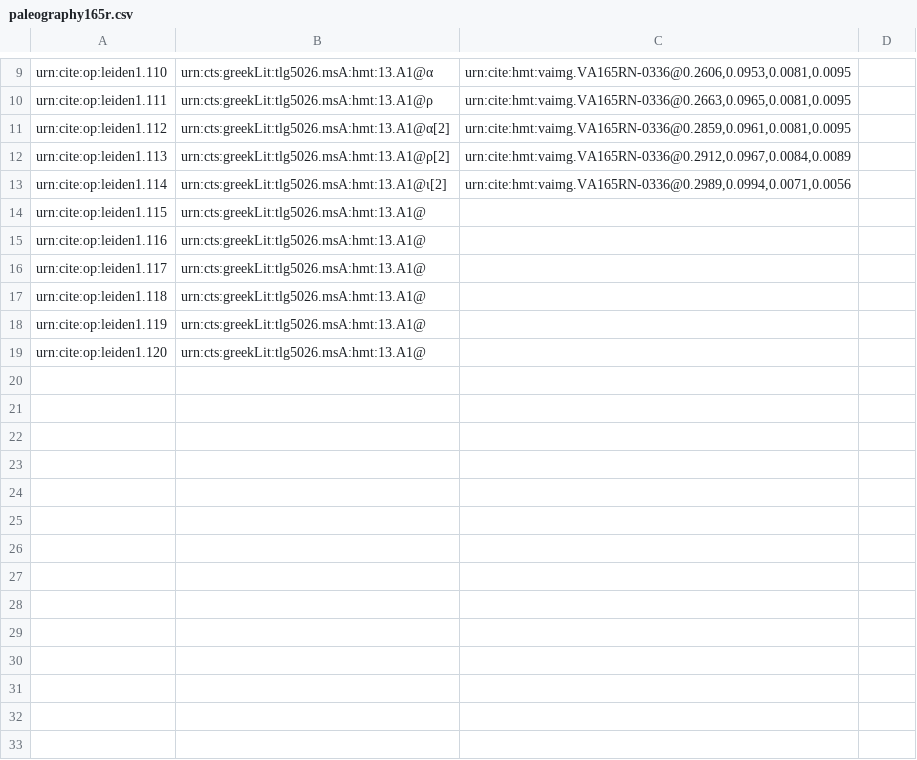
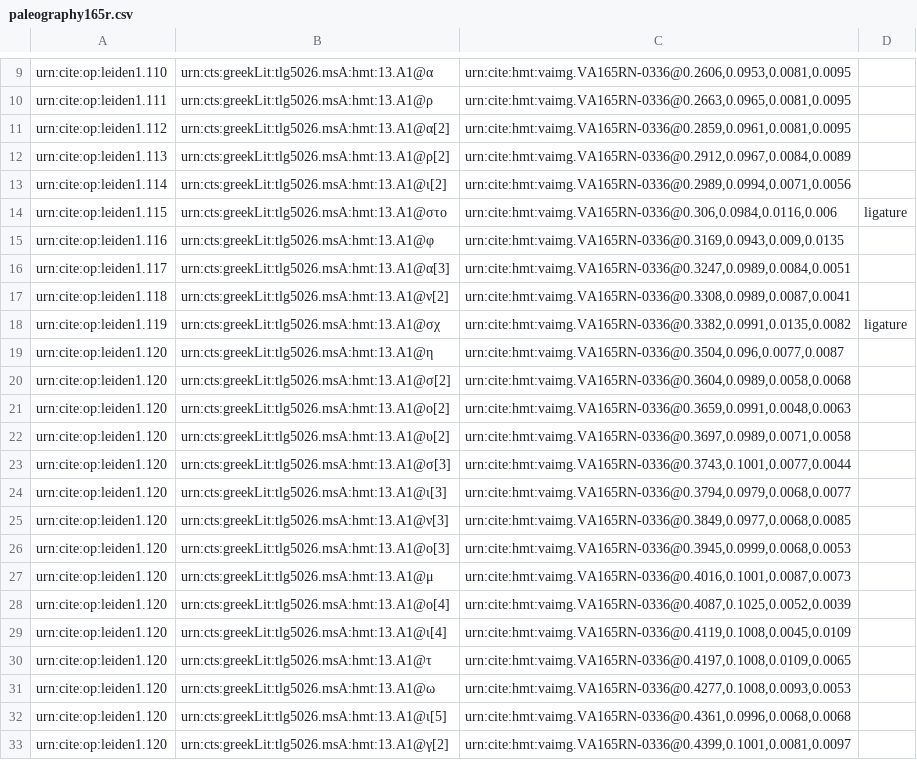
Before and after one commit to hmteditors/leiden, a CSV file: collections/paleography165r.csv, drawn as a sheet; only a part is shown, gaps mark what is left out; the diff covers the shown part only.

Commit message:
Update paleography165r.csv

```diff
--- a/collections/paleography165r.csv
+++ b/collections/paleography165r.csv
@@ -13,7 +13,21 @@ urn:cite:op:leiden1.113,urn:cts:greekLit:tlg5026.msA:hmt:13.A1@ρ[2],"urn:cite:h
 urn:cite:op:leiden1.114,urn:cts:greekLit:tlg5026.msA:hmt:13.A1@ι[2],"urn:cite:hmt:vaimg.VA165RN-0336@0.2989,0.0994,0.0071,0.0056",
-urn:cite:op:leiden1.115,urn:cts:greekLit:tlg5026.msA:hmt:13.A1@
-urn:cite:op:leiden1.116,urn:cts:greekLit:tlg5026.msA:hmt:13.A1@
-urn:cite:op:leiden1.117,urn:cts:greekLit:tlg5026.msA:hmt:13.A1@
-urn:cite:op:leiden1.118,urn:cts:greekLit:tlg5026.msA:hmt:13.A1@
-urn:cite:op:leiden1.119,urn:cts:greekLit:tlg5026.msA:hmt:13.A1@
-urn:cite:op:leiden1.120,urn:cts:greekLit:tlg5026.msA:hmt:13.A1@
+urn:cite:op:leiden1.115,urn:cts:greekLit:tlg5026.msA:hmt:13.A1@στο,"urn:cite:hmt:vaimg.VA165RN-0336@0.306,0.0984,0.0116,0.006",ligature
+urn:cite:op:leiden1.116,urn:cts:greekLit:tlg5026.msA:hmt:13.A1@φ,"urn:cite:hmt:vaimg.VA165RN-0336@0.3169,0.0943,0.009,0.0135",
+urn:cite:op:leiden1.117,urn:cts:greekLit:tlg5026.msA:hmt:13.A1@α[3],"urn:cite:hmt:vaimg.VA165RN-0336@0.3247,0.0989,0.0084,0.0051",
+urn:cite:op:leiden1.118,urn:cts:greekLit:tlg5026.msA:hmt:13.A1@ν[2],"urn:cite:hmt:vaimg.VA165RN-0336@0.3308,0.0989,0.0087,0.0041",
+urn:cite:op:leiden1.119,urn:cts:greekLit:tlg5026.msA:hmt:13.A1@σχ,"urn:cite:hmt:vaimg.VA165RN-0336@0.3382,0.0991,0.0135,0.0082",ligature
+urn:cite:op:leiden1.120,urn:cts:greekLit:tlg5026.msA:hmt:13.A1@η,"urn:cite:hmt:vaimg.VA165RN-0336@0.3504,0.096,0.0077,0.0087",
+urn:cite:op:leiden1.120,urn:cts:greekLit:tlg5026.msA:hmt:13.A1@σ[2],"urn:cite:hmt:vaimg.VA165RN-0336@0.3604,0.0989,0.0058,0.0068",
+urn:cite:op:leiden1.120,urn:cts:greekLit:tlg5026.msA:hmt:13.A1@ο[2],"urn:cite:hmt:vaimg.VA165RN-0336@0.3659,0.0991,0.0048,0.0063",
+urn:cite:op:leiden1.120,urn:cts:greekLit:tlg5026.msA:hmt:13.A1@υ[2],"urn:cite:hmt:vaimg.VA165RN-0336@0.3697,0.0989,0.0071,0.0058",
+urn:cite:op:leiden1.120,urn:cts:greekLit:tlg5026.msA:hmt:13.A1@σ[3],"urn:cite:hmt:vaimg.VA165RN-0336@0.3743,0.1001,0.0077,0.0044",
+urn:cite:op:leiden1.120,urn:cts:greekLit:tlg5026.msA:hmt:13.A1@ι[3],"urn:cite:hmt:vaimg.VA165RN-0336@0.3794,0.0979,0.0068,0.0077",
+urn:cite:op:leiden1.120,urn:cts:greekLit:tlg5026.msA:hmt:13.A1@ν[3],"urn:cite:hmt:vaimg.VA165RN-0336@0.3849,0.0977,0.0068,0.0085",
+urn:cite:op:leiden1.120,urn:cts:greekLit:tlg5026.msA:hmt:13.A1@ο[3],"urn:cite:hmt:vaimg.VA165RN-0336@0.3945,0.0999,0.0068,0.0053"
+urn:cite:op:leiden1.120,urn:cts:greekLit:tlg5026.msA:hmt:13.A1@μ,"urn:cite:hmt:vaimg.VA165RN-0336@0.4016,0.1001,0.0087,0.0073",
+urn:cite:op:leiden1.120,urn:cts:greekLit:tlg5026.msA:hmt:13.A1@ο[4],"urn:cite:hmt:vaimg.VA165RN-0336@0.4087,0.1025,0.0052,0.0039",
+urn:cite:op:leiden1.120,urn:cts:greekLit:tlg5026.msA:hmt:13.A1@ι[4],"urn:cite:hmt:vaimg.VA165RN-0336@0.4119,0.1008,0.0045,0.0109",
+urn:cite:op:leiden1.120,urn:cts:greekLit:tlg5026.msA:hmt:13.A1@τ,"urn:cite:hmt:vaimg.VA165RN-0336@0.4197,0.1008,0.0109,0.0065",
+urn:cite:op:leiden1.120,urn:cts:greekLit:tlg5026.msA:hmt:13.A1@ω,"urn:cite:hmt:vaimg.VA165RN-0336@0.4277,0.1008,0.0093,0.0053",
+urn:cite:op:leiden1.120,urn:cts:greekLit:tlg5026.msA:hmt:13.A1@ι[5],"urn:cite:hmt:vaimg.VA165RN-0336@0.4361,0.0996,0.0068,0.0068",
+urn:cite:op:leiden1.120,urn:cts:greekLit:tlg5026.msA:hmt:13.A1@γ[2],"urn:cite:hmt:vaimg.VA165RN-0336@0.4399,0.1001,0.0081,0.0097",
```
Also changed, not shown: 7 added rows elsewhere in this file.
